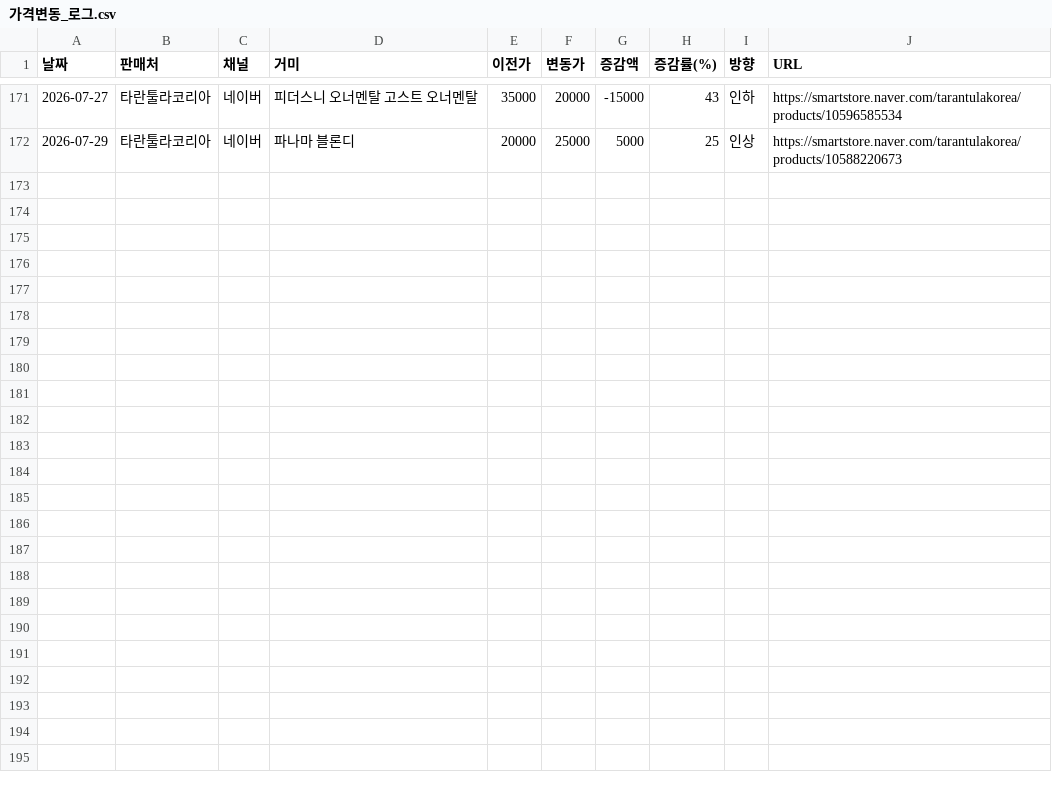
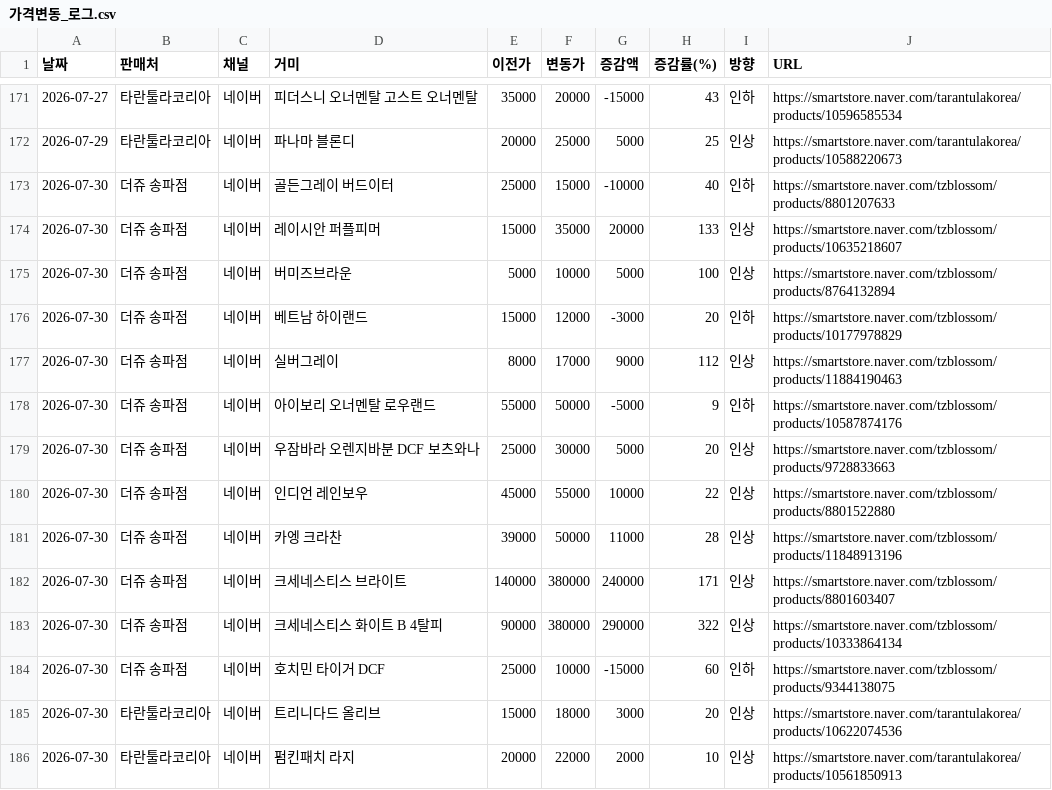
Before and after one commit to janghongku/tarantula-prices, a CSV file: outputs/가격변동_로그.csv, drawn as a sheet; only a part is shown, gaps mark what is left out.

```diff
--- a/outputs/가격변동_로그.csv
+++ b/outputs/가격변동_로그.csv
@@ -172 +172,15 @@
 2026-07-29,타란툴라코리아,네이버,파나마 블론디,20000,25000,5000,25,인상,https://smartstore.naver.com/tarantulakorea/products/10588220673
+2026-07-30,더쥬 송파점,네이버,골든그레이 버드이터,25000,15000,-10000,40,인하,https://smartstore.naver.com/tzblossom/products/8801207633
+2026-07-30,더쥬 송파점,네이버,레이시안 퍼플피머,15000,35000,20000,133,인상,https://smartstore.naver.com/tzblossom/products/10635218607
+2026-07-30,더쥬 송파점,네이버,버미즈브라운,5000,10000,5000,100,인상,https://smartstore.naver.com/tzblossom/products/8764132894
+2026-07-30,더쥬 송파점,네이버,베트남 하이랜드,15000,12000,-3000,20,인하,https://smartstore.naver.com/tzblossom/products/10177978829
+2026-07-30,더쥬 송파점,네이버,실버그레이,8000,17000,9000,112,인상,https://smartstore.naver.com/tzblossom/products/11884190463
+2026-07-30,더쥬 송파점,네이버,아이보리 오너멘탈 로우랜드,55000,50000,-5000,9,인하,https://smartstore.naver.com/tzblossom/products/10587874176
+2026-07-30,더쥬 송파점,네이버,우잠바라 오렌지바분 DCF 보츠와나,25000,30000,5000,20,인상,https://smartstore.naver.com/tzblossom/products/9728833663
+2026-07-30,더쥬 송파점,네이버,인디언 레인보우,45000,55000,10000,22,인상,https://smartstore.naver.com/tzblossom/products/8801522880
+2026-07-30,더쥬 송파점,네이버,카엥 크라찬,39000,50000,11000,28,인상,https://smartstore.naver.com/tzblossom/products/11848913196
+2026-07-30,더쥬 송파점,네이버,크세네스티스 브라이트,140000,380000,240000,171,인상,https://smartstore.naver.com/tzblossom/products/8801603407
+2026-07-30,더쥬 송파점,네이버,크세네스티스 화이트 B 4탈피,90000,380000,290000,322,인상,https://smartstore.naver.com/tzblossom/products/10333864134
+2026-07-30,더쥬 송파점,네이버,호치민 타이거 DCF,25000,10000,-15000,60,인하,https://smartstore.naver.com/tzblossom/products/9344138075
+2026-07-30,타란툴라코리아,네이버,트리니다드 올리브,15000,18000,3000,20,인상,https://smartstore.naver.com/tarantulakorea/products/10622074536
+2026-07-30,타란툴라코리아,네이버,펌킨패치 라지,20000,22000,2000,10,인상,https://smartstore.naver.com/tarantulakorea/products/10561850913
```
Also changed, not shown: outputs/신규등록_로그.csv, 5 other files.
